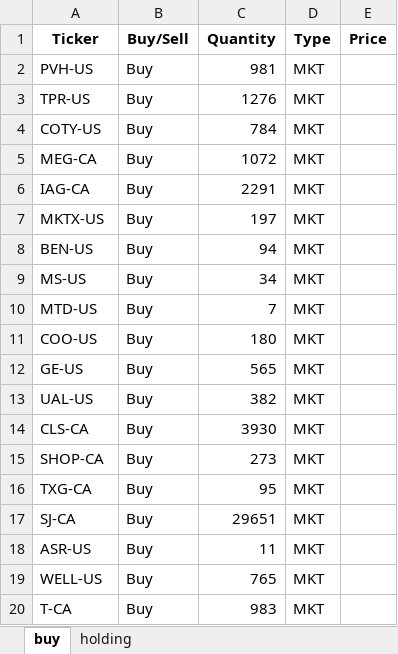
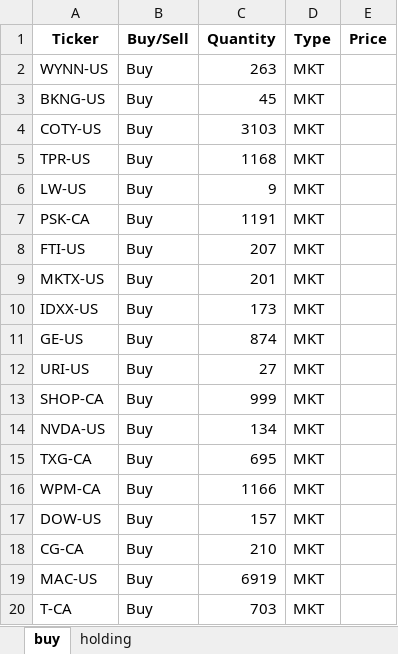
Before and after one commit to tianyipan123/RPMC_analysis, an Excel workbook: holding.xlsx, sheet buy, drawn as a sheet; only a part is shown; values as stored, in another font and other column widths than the file's, no borders; removed rows and columns are numbered as before the commit, all else as after; the diff covers the shown part only; the diff names each change by its address in the sheet, - before the commit and + after, or states it on an @@ line.

```diff
--- a/holding.xlsx (sheet buy)
+++ b/holding.xlsx (sheet buy)
-A2 (Ticker): PVH-US
+A2 (Ticker): WYNN-US
-C2 (Quantity): 981
+C2 (Quantity): 263
+row 3: BKNG-US | Buy | 45 | MKT
+row 4: COTY-US | Buy | 3103 | MKT
-C5 (Quantity): 1276
+C5 (Quantity): 1168
-A6 (Ticker): COTY-US
+A6 (Ticker): LW-US
-C6 (Quantity): 784
+C6 (Quantity): 9
-A7 (Ticker): MEG-CA
+A7 (Ticker): PSK-CA
-C7 (Quantity): 1072
+C7 (Quantity): 1191
-A8 (Ticker): IAG-CA
+A8 (Ticker): FTI-US
-C8 (Quantity): 2291
+C8 (Quantity): 207
-C9 (Quantity): 197
+C9 (Quantity): 201
-row 8: BEN-US | Buy | 94 | MKT
-row 9: MS-US | Buy | 34 | MKT
-A10 (Ticker): MTD-US
+A10 (Ticker): IDXX-US
-C10 (Quantity): 7
+C10 (Quantity): 173
-row 11: COO-US | Buy | 180 | MKT
-C11 (Quantity): 565
+C11 (Quantity): 874
-A12 (Ticker): UAL-US
+A12 (Ticker): URI-US
-C12 (Quantity): 382
+C12 (Quantity): 27
-row 14: CLS-CA | Buy | 3930 | MKT
-C13 (Quantity): 273
+C13 (Quantity): 999
+row 14: NVDA-US | Buy | 134 | MKT
-C15 (Quantity): 95
+C15 (Quantity): 695
+row 16: WPM-CA | Buy | 1166 | MKT
+row 17: DOW-US | Buy | 157 | MKT
-A18 (Ticker): SJ-CA
+A18 (Ticker): CG-CA
-C18 (Quantity): 29651
+C18 (Quantity): 210
-A19 (Ticker): ASR-US
+A19 (Ticker): MAC-US
-C19 (Quantity): 11
+C19 (Quantity): 6919
-row 19: WELL-US | Buy | 765 | MKT
-C20 (Quantity): 983
+C20 (Quantity): 703
```
Also changed, not shown: 76 added rows, 13 removed rows and 18 edited cells elsewhere in this sheet, sheet holding, 2 other files.
